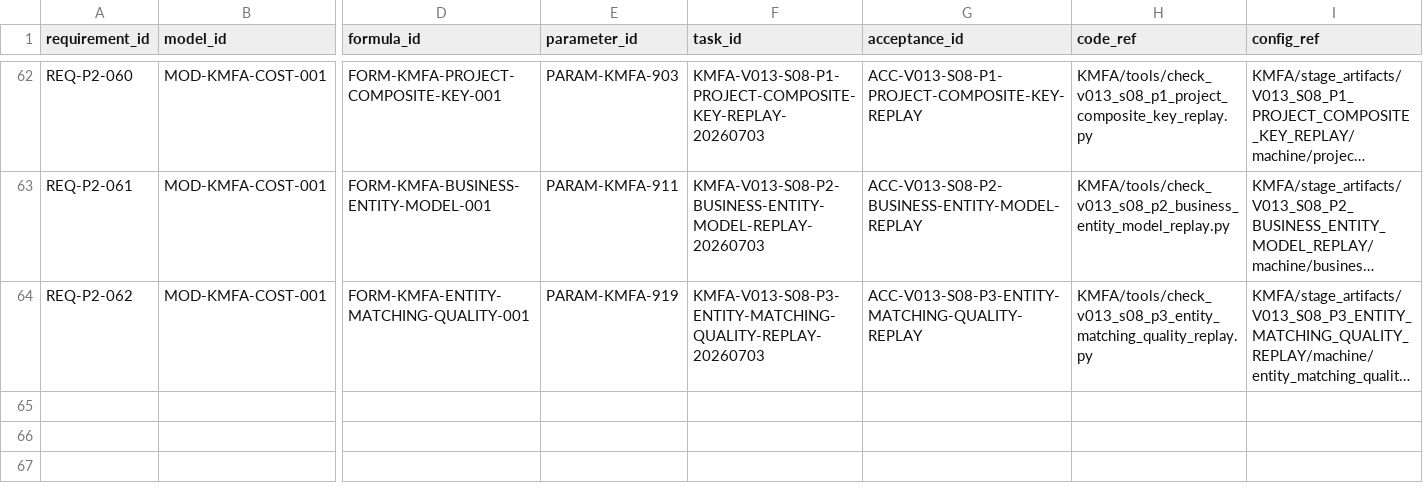
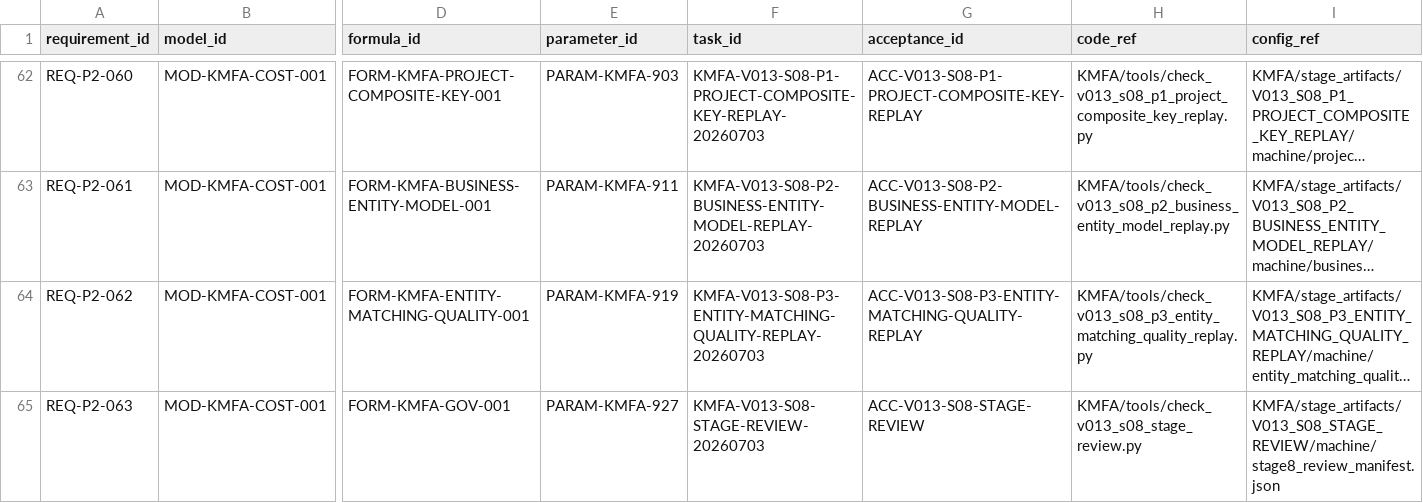
Before and after one commit to LinzeColin/KMOS, a CSV file: KMFA/docs/governance/TRACEABILITY_MATRIX.csv, drawn as a sheet; only a part is shown, gaps mark what is left out; long unchanged cells end in …; rows hold the shown columns only; the diff names each change by its address in the sheet, - before the commit and + after, or states it on an @@ line.

```diff
--- a/KMFA/docs/governance/TRACEABILITY_MATRIX.csv
+++ b/KMFA/docs/governance/TRACEABILITY_MATRIX.csv
+row 65: REQ-P2-063 | MOD-KMFA-COST-001 | FORM-KMFA-GOV-001 | PARAM-KMFA-927 | KMFA-V013-S08-STAGE-REVIEW-20260703 | ACC-V013-S08-STAGE-REVIEW | KMFA/tools/check_v013_s08_stage_review.py | KMFA/stage_artifacts/V013_S08_STAGE_REVIEW/machine/stage8_review_manifest.json
```
Also changed, not shown: KMFA/docs/governance/parameter_registry.csv, 26 other files.
